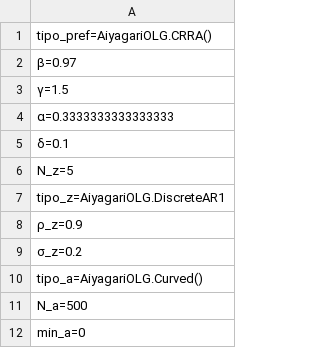
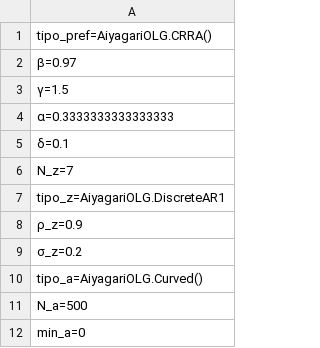
Before and after one commit to TavoJGB/AiyagariOLG, a CSV file: Simulations/parameters/latest_simulation.csv, drawn as a sheet; only a part is shown.

```diff
--- a/Simulations/parameters/latest_simulation.csv
+++ b/Simulations/parameters/latest_simulation.csv
@@ -5,3 +5,3 @@ tipo_pref=AiyagariOLG.CRRA()
 δ=0.1
-N_z=5
+N_z=7
 tipo_z=AiyagariOLG.DiscreteAR1
```
Also changed, not shown: Simulations/parameters/test_parameters.csv, Simulations/results/latest_simulation.csv, 7 other files.
